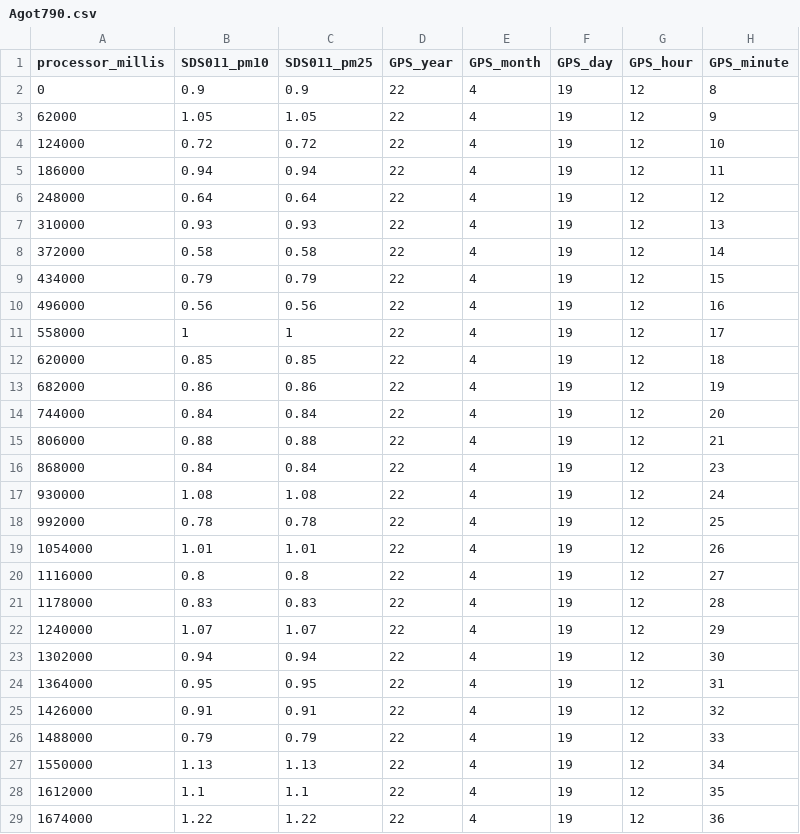
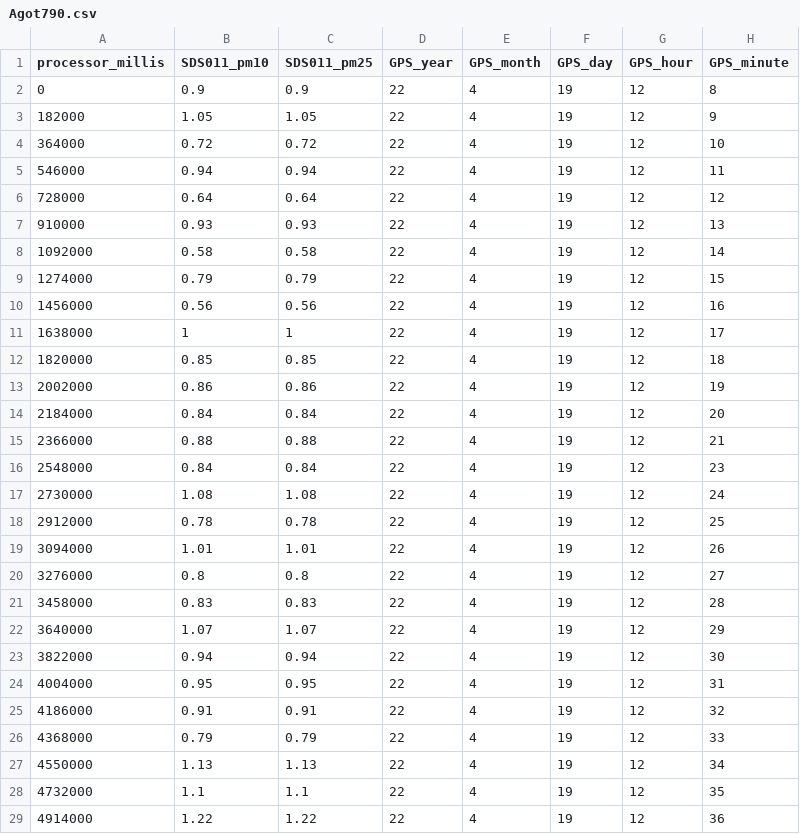
Before and after one commit to battan90/LCAQMP, a CSV file: Matlab/Mätdata/Referensmätning Klätterlabbet/Agot790.csv, drawn as a sheet; only a part is shown; the diff covers the shown part only; the diff names each change by its address in the sheet, - before the commit and + after, or states it on an @@ line.

Commit message:
Referensmätning CO2 mm, Ågots mätare SS och KP, bild mätning i tält

```diff
--- a/Matlab/Mätdata/Referensmätning Klätterlabbet/Agot790.csv
+++ b/Matlab/Mätdata/Referensmätning Klätterlabbet/Agot790.csv
-A3 (processor_millis): 62000
+A3 (processor_millis): 182000
-A4 (processor_millis): 124000
+A4 (processor_millis): 364000
-A5 (processor_millis): 186000
+A5 (processor_millis): 546000
-A6 (processor_millis): 248000
+A6 (processor_millis): 728000
-A7 (processor_millis): 310000
+A7 (processor_millis): 910000
-A8 (processor_millis): 372000
+A8 (processor_millis): 1092000
-A9 (processor_millis): 434000
+A9 (processor_millis): 1274000
-A10 (processor_millis): 496000
+A10 (processor_millis): 1456000
-A11 (processor_millis): 558000
+A11 (processor_millis): 1638000
-A12 (processor_millis): 620000
+A12 (processor_millis): 1820000
-A13 (processor_millis): 682000
+A13 (processor_millis): 2002000
-A14 (processor_millis): 744000
+A14 (processor_millis): 2184000
-A15 (processor_millis): 806000
+A15 (processor_millis): 2366000
-A16 (processor_millis): 868000
+A16 (processor_millis): 2548000
-A17 (processor_millis): 930000
+A17 (processor_millis): 2730000
-A18 (processor_millis): 992000
+A18 (processor_millis): 2912000
-A19 (processor_millis): 1054000
+A19 (processor_millis): 3094000
-A20 (processor_millis): 1116000
+A20 (processor_millis): 3276000
-A21 (processor_millis): 1178000
+A21 (processor_millis): 3458000
-A22 (processor_millis): 1240000
+A22 (processor_millis): 3640000
-A23 (processor_millis): 1302000
+A23 (processor_millis): 3822000
-A24 (processor_millis): 1364000
+A24 (processor_millis): 4004000
-A25 (processor_millis): 1426000
+A25 (processor_millis): 4186000
-A26 (processor_millis): 1488000
+A26 (processor_millis): 4368000
-A27 (processor_millis): 1550000
+A27 (processor_millis): 4550000
-A28 (processor_millis): 1612000
+A28 (processor_millis): 4732000
-A29 (processor_millis): 1674000
+A29 (processor_millis): 4914000
```
Also changed, not shown: 105 edited cells elsewhere in this file, Matlab/Mätdata/Referensmätning Klätterlabbet/Agot801.csv, 25 other files.
